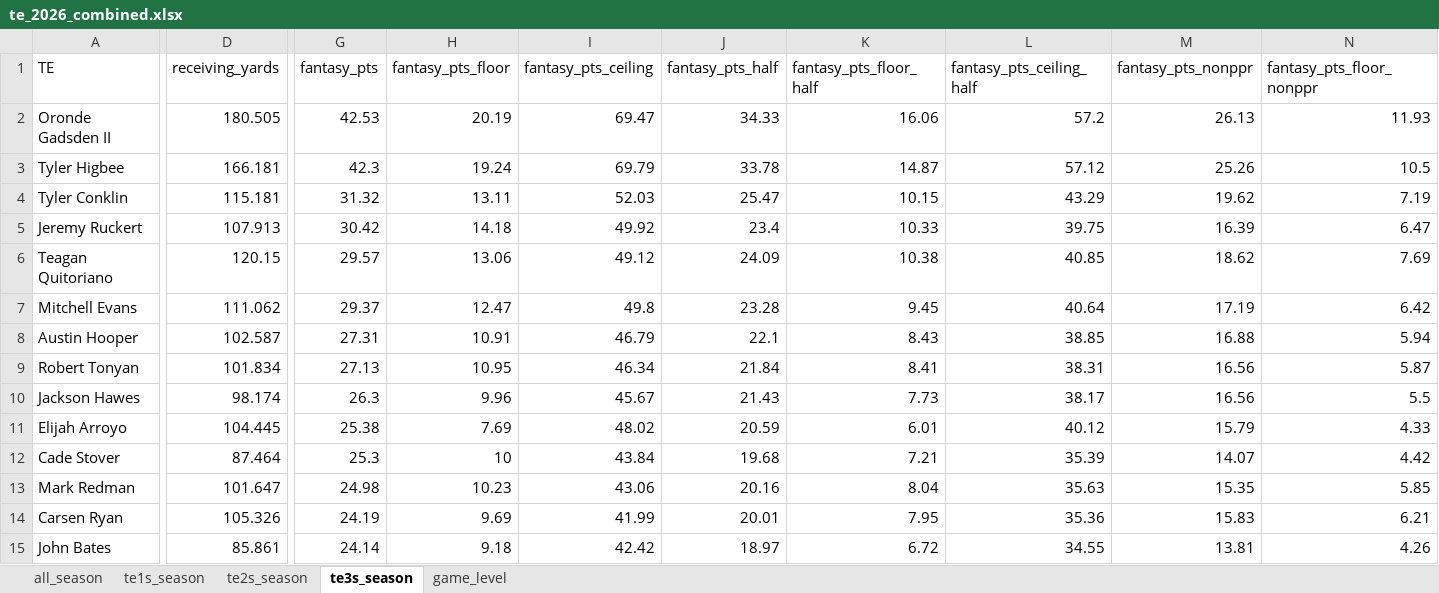
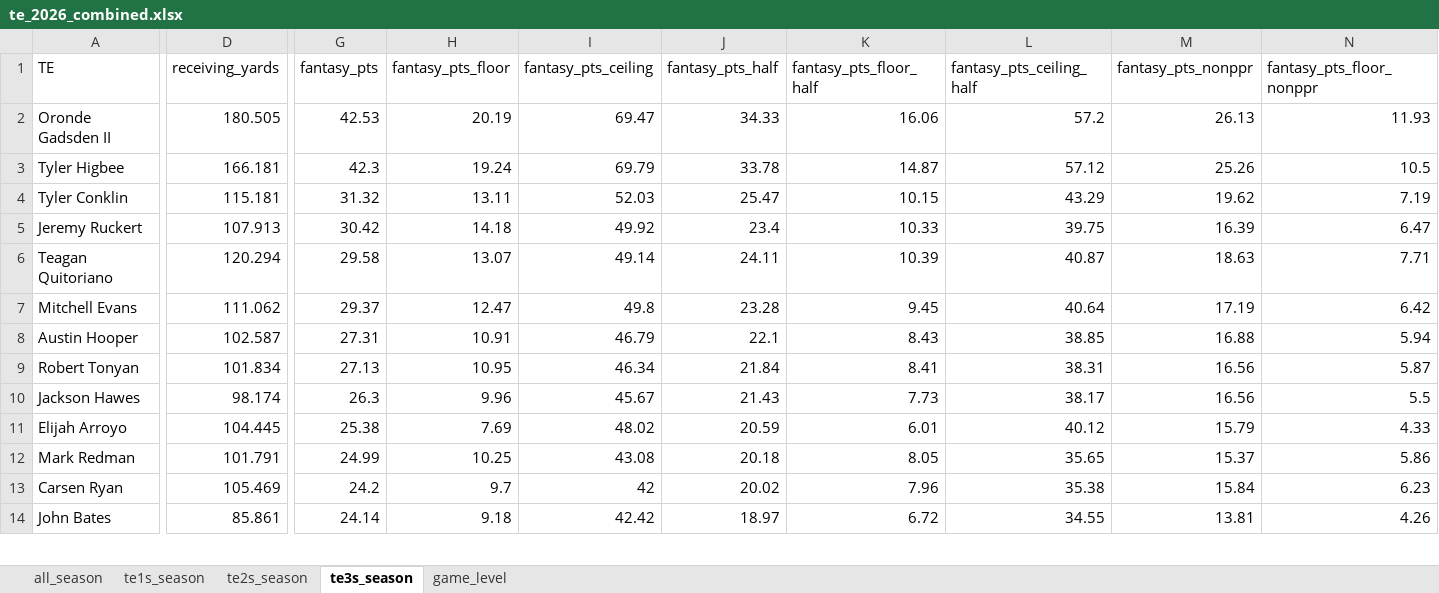
Before and after one commit to egomaniacsfantasy/lineup-lab, an Excel workbook: projections/te_2026_combined.xlsx, sheet te3s_season, drawn as a sheet; only a part is shown, gaps mark what is left out; values as stored, in another font and other column widths than the file's, no borders; removed rows and columns are numbered as before the commit, all else as after; rows hold the shown columns only; the diff covers the shown part only; the diff names each change by its address in the sheet, - before the commit and + after, or states it on an @@ line.

```diff
--- a/projections/te_2026_combined.xlsx (sheet te3s_season)
+++ b/projections/te_2026_combined.xlsx (sheet te3s_season)
-D6 (receiving_yards): 120.15
+D6 (receiving_yards): 120.294
-G6 (fantasy_pts): 29.57
+G6 (fantasy_pts): 29.58
-H6 (fantasy_pts_floor): 13.06
+H6 (fantasy_pts_floor): 13.07
-I6 (fantasy_pts_ceiling): 49.12
+I6 (fantasy_pts_ceiling): 49.14
-J6 (fantasy_pts_half): 24.09
+J6 (fantasy_pts_half): 24.11
-K6 (fantasy_pts_floor_half): 10.38
+K6 (fantasy_pts_floor_half): 10.39
-L6 (fantasy_pts_ceiling_half): 40.85
+L6 (fantasy_pts_ceiling_half): 40.87
-M6 (fantasy_pts_nonppr): 18.62
+M6 (fantasy_pts_nonppr): 18.63
-N6 (fantasy_pts_floor_nonppr): 7.69
+N6 (fantasy_pts_floor_nonppr): 7.71
-row 12: Cade Stover | 87.464 | 25.3 | 10 | 43.84 | 19.68 | 7.21 | 35.39 | 14.07 | 4.42
-D12 (receiving_yards): 101.647
+D12 (receiving_yards): 101.791
-G12 (fantasy_pts): 24.98
+G12 (fantasy_pts): 24.99
-H12 (fantasy_pts_floor): 10.23
+H12 (fantasy_pts_floor): 10.25
-I12 (fantasy_pts_ceiling): 43.06
+I12 (fantasy_pts_ceiling): 43.08
-J12 (fantasy_pts_half): 20.16
+J12 (fantasy_pts_half): 20.18
-K12 (fantasy_pts_floor_half): 8.04
+K12 (fantasy_pts_floor_half): 8.05
-L12 (fantasy_pts_ceiling_half): 35.63
+L12 (fantasy_pts_ceiling_half): 35.65
-M12 (fantasy_pts_nonppr): 15.35
+M12 (fantasy_pts_nonppr): 15.37
-N12 (fantasy_pts_floor_nonppr): 5.85
+N12 (fantasy_pts_floor_nonppr): 5.86
-D13 (receiving_yards): 105.326
+D13 (receiving_yards): 105.469
-G13 (fantasy_pts): 24.19
+G13 (fantasy_pts): 24.2
-H13 (fantasy_pts_floor): 9.69
+H13 (fantasy_pts_floor): 9.7
-I13 (fantasy_pts_ceiling): 41.99
+I13 (fantasy_pts_ceiling): 42
-J13 (fantasy_pts_half): 20.01
+J13 (fantasy_pts_half): 20.02
-K13 (fantasy_pts_floor_half): 7.95
+K13 (fantasy_pts_floor_half): 7.96
-L13 (fantasy_pts_ceiling_half): 35.36
+L13 (fantasy_pts_ceiling_half): 35.38
-M13 (fantasy_pts_nonppr): 15.83
+M13 (fantasy_pts_nonppr): 15.84
-N13 (fantasy_pts_floor_nonppr): 6.21
+N13 (fantasy_pts_floor_nonppr): 6.23
```
Also changed, not shown: 4 added rows, 3 removed rows and 90 edited cells elsewhere in this sheet, sheet game_level, sheet all_season, sheet te2s_season, sheet te1s_season.
